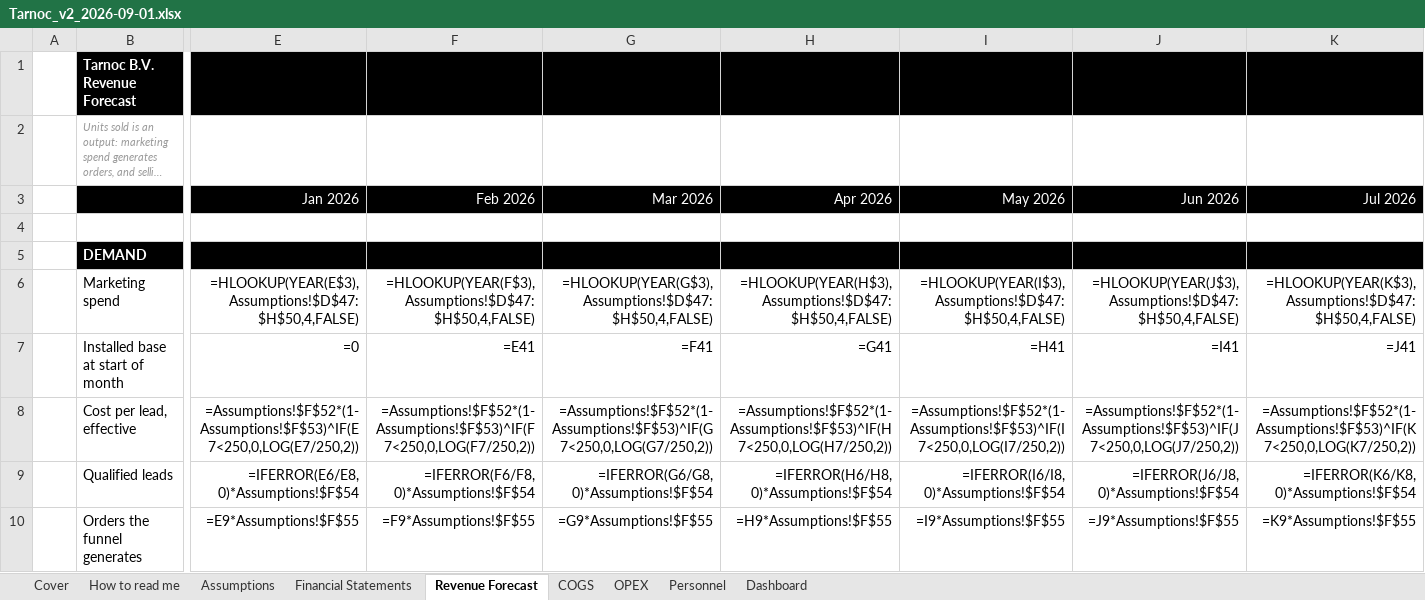
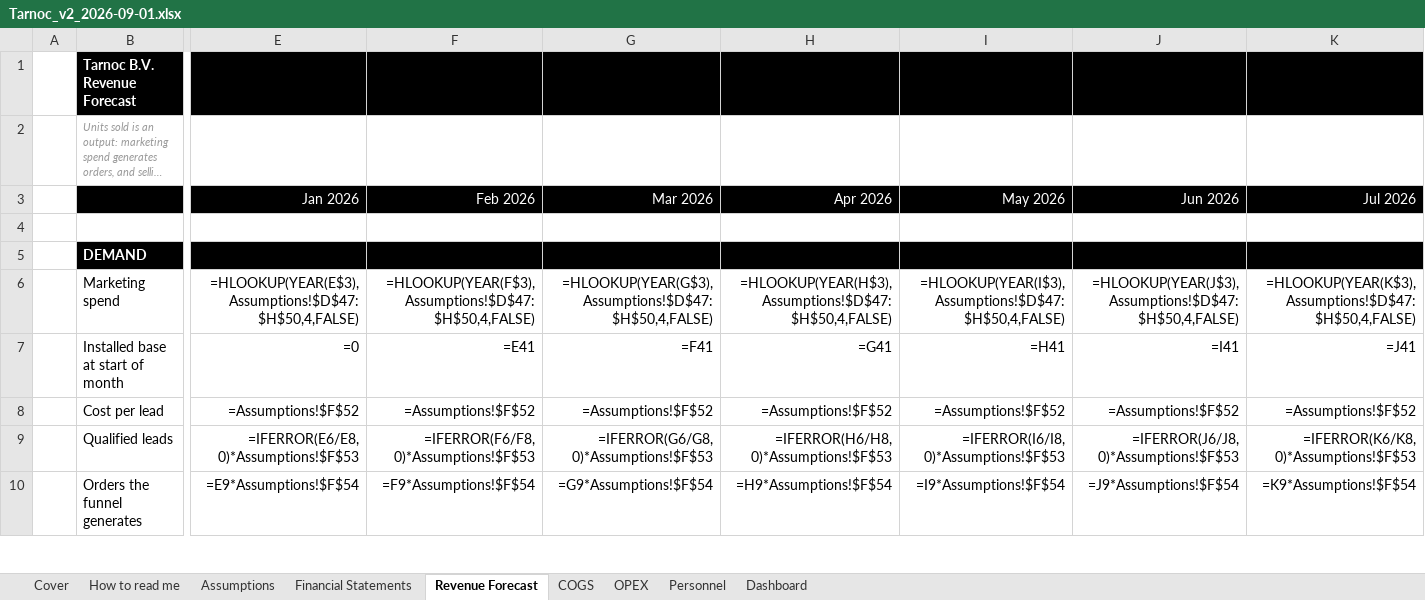
Before and after one commit to SMDevolute/financial-models, an Excel workbook: models/Tarnoc_v2_2026-09-01.xlsx, sheet Revenue Forecast, drawn as a sheet; only a part is shown, gaps mark what is left out; long unchanged cells end in …; values as stored, in another font and other column widths than the file's, no borders; formulas without a stored value are shown as written; removed rows and columns are numbered as before the commit, all else as after; rows hold the shown columns only; the diff covers the shown part only; the diff names each change by its address in the sheet, - before the commit and + after, or states it on an @@ line.

```diff
--- a/models/Tarnoc_v2_2026-09-01.xlsx (sheet Revenue Forecast)
+++ b/models/Tarnoc_v2_2026-09-01.xlsx (sheet Revenue Forecast)
-row 8:  | Cost per lead, effective | =Assumptions!$F$52*(1-Assumptions!$F$53)^IF(E7<250,0,LOG(E7/250,2)) | =Assumptions!$F$52*(1-Assumptions!$F$53)^IF(F7<250,0,LOG(F7/250,2)) | =Assumptions!$F$52*(1-Assumptions!$F$53)^IF(G7<250,0,LOG(G7/250,2)) | =Assumptions!$F$52*(1-Assumptions!$F$53)^IF(H7<250,0,LOG(H7/250,2)) | =Assumptions!$F$52*(1-Assumptions!$F$53)^IF(I7<250,0,LOG(I7/250,2)) | =Assumptions!$F$52*(1-Assumptions!$F$53)^IF(J7<250,0,LOG(J7/250,2)) | =Assumptions!$F$52*(1-Assumptions!$F$53)^IF(K7<250,0,LOG(K7/250,2))
+row 8:  | Cost per lead | =Assumptions!$F$52 | =Assumptions!$F$52 | =Assumptions!$F$52 | =Assumptions!$F$52 | =Assumptions!$F$52 | =Assumptions!$F$52 | =Assumptions!$F$52
-E9 (Jan 2026): =IFERROR(E6/E8,0)*Assumptions!$F$54
+E9 (Jan 2026): =IFERROR(E6/E8,0)*Assumptions!$F$53
-F9 (Feb 2026): =IFERROR(F6/F8,0)*Assumptions!$F$54
+F9 (Feb 2026): =IFERROR(F6/F8,0)*Assumptions!$F$53
-G9 (Mar 2026): =IFERROR(G6/G8,0)*Assumptions!$F$54
+G9 (Mar 2026): =IFERROR(G6/G8,0)*Assumptions!$F$53
-H9 (Apr 2026): =IFERROR(H6/H8,0)*Assumptions!$F$54
+H9 (Apr 2026): =IFERROR(H6/H8,0)*Assumptions!$F$53
-I9 (May 2026): =IFERROR(I6/I8,0)*Assumptions!$F$54
+I9 (May 2026): =IFERROR(I6/I8,0)*Assumptions!$F$53
-J9 (Jun 2026): =IFERROR(J6/J8,0)*Assumptions!$F$54
+J9 (Jun 2026): =IFERROR(J6/J8,0)*Assumptions!$F$53
-K9 (Jul 2026): =IFERROR(K6/K8,0)*Assumptions!$F$54
+K9 (Jul 2026): =IFERROR(K6/K8,0)*Assumptions!$F$53
-E10 (Jan 2026): =E9*Assumptions!$F$55
+E10 (Jan 2026): =E9*Assumptions!$F$54
-F10 (Feb 2026): =F9*Assumptions!$F$55
+F10 (Feb 2026): =F9*Assumptions!$F$54
-G10 (Mar 2026): =G9*Assumptions!$F$55
+G10 (Mar 2026): =G9*Assumptions!$F$54
-H10 (Apr 2026): =H9*Assumptions!$F$55
+H10 (Apr 2026): =H9*Assumptions!$F$54
-I10 (May 2026): =I9*Assumptions!$F$55
+I10 (May 2026): =I9*Assumptions!$F$54
-J10 (Jun 2026): =J9*Assumptions!$F$55
+J10 (Jun 2026): =J9*Assumptions!$F$54
-K10 (Jul 2026): =K9*Assumptions!$F$55
+K10 (Jul 2026): =K9*Assumptions!$F$54
```
Also changed, not shown: 708 edited cells elsewhere in this sheet, sheet Personnel, sheet OPEX, sheet COGS, sheet Financial Statements, sheet Assumptions, 2 other files.
